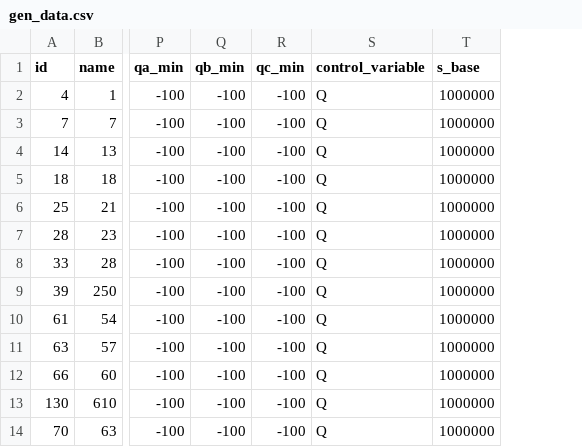
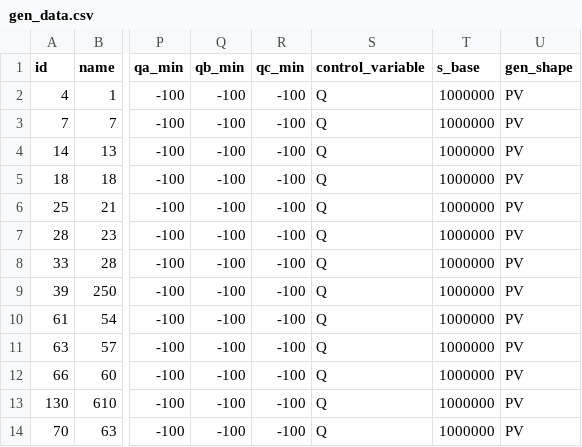
Before and after one commit to GRIDAPPSD/distopf, a CSV file: src/distopf/cases/csv/ieee123_30der/gen_data.csv, drawn as a sheet; only a part is shown, gaps mark what is left out; the diff names each change by its address in the sheet, - before the commit and + after, or states it on an @@ line.

Commit message:
update gen_data csv files to include new columns for control variable, s_base, and gen_shape.

```diff
--- a/src/distopf/cases/csv/ieee123_30der/gen_data.csv
+++ b/src/distopf/cases/csv/ieee123_30der/gen_data.csv
+column U (gen_shape), rows 2-14: all PV
```
Also changed, not shown: src/distopf/cases/csv/3Bus-1ph-batt/gen_data.csv, src/distopf/cases/csv/9500-primary-network/gen_data.csv, 11 other files.
